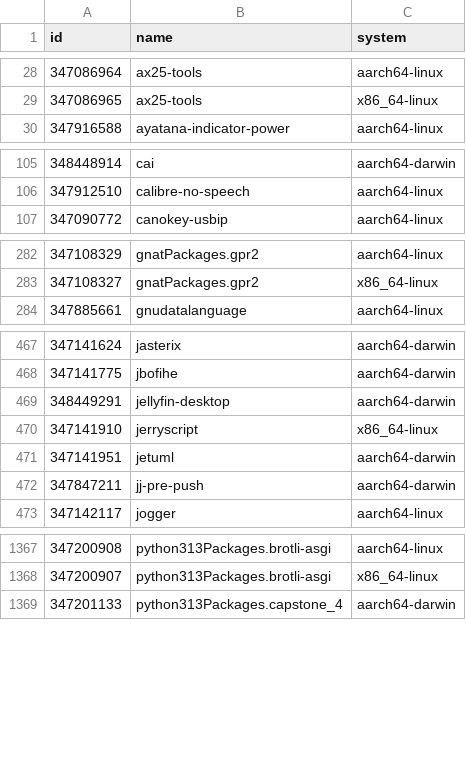
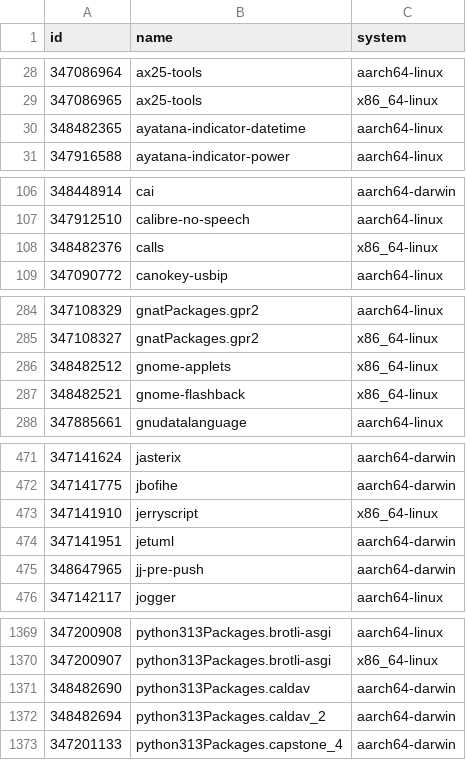
Before and after one commit to Sigmanificient/nixpkgs-failure-notify, a CSV file: results/trunk/2-failures.csv, drawn as a sheet; only a part is shown, gaps mark what is left out; the diff covers the shown part only.

```diff
--- a/results/trunk/2-failures.csv
+++ b/results/trunk/2-failures.csv
@@ -29,2 +29,3 @@ id,name,system
 347086965,ax25-tools,x86_64-linux
+348482365,ayatana-indicator-datetime,aarch64-linux
 347916588,ayatana-indicator-power,aarch64-linux
@@ -106,2 +107,3 @@ id,name,system
 347912510,calibre-no-speech,aarch64-linux
+348482376,calls,x86_64-linux
 347090772,canokey-usbip,aarch64-linux
@@ -283,2 +285,4 @@ id,name,system
 347108327,gnatPackages.gpr2,x86_64-linux
+348482512,gnome-applets,x86_64-linux
+348482521,gnome-flashback,x86_64-linux
 347885661,gnudatalanguage,aarch64-linux
@@ -468,6 +472,5 @@ id,name,system
 347141775,jbofihe,aarch64-darwin
-348449291,jellyfin-desktop,aarch64-darwin
 347141910,jerryscript,x86_64-linux
 347141951,jetuml,aarch64-darwin
-347847211,jj-pre-push,aarch64-darwin
+348647965,jj-pre-push,aarch64-darwin
 347142117,jogger,aarch64-linux
@@ -1368,2 +1370,4 @@ id,name,system
 347200907,python313Packages.brotli-asgi,x86_64-linux
+348482690,python313Packages.caldav,aarch64-darwin
+348482694,python313Packages.caldav_2,aarch64-darwin
 347201133,python313Packages.capstone_4,aarch64-darwin
```
Also changed, not shown: 1 added row, 13 removed rows and 2 edited cells elsewhere in this file, results/staging-next/2-failures.csv, results/staging-next/3-failures-aarch64-linux.csv, 11 other files.
